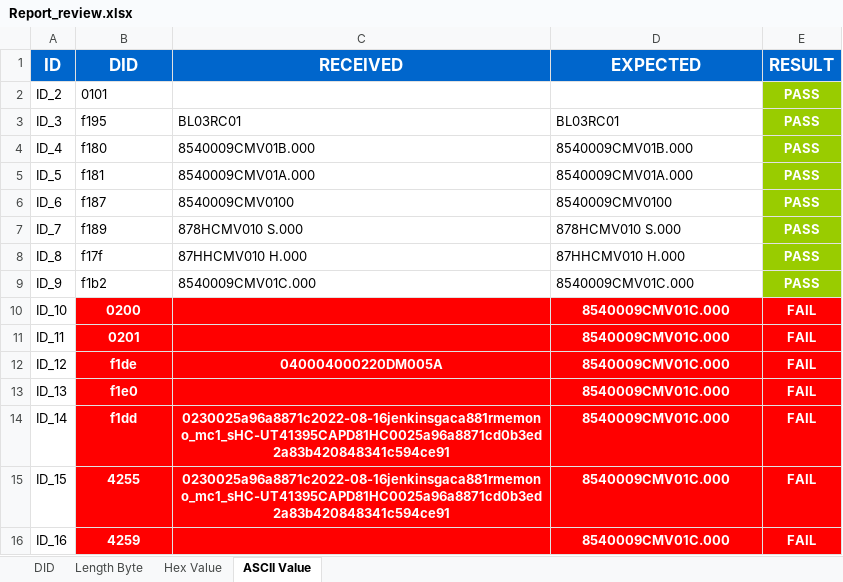
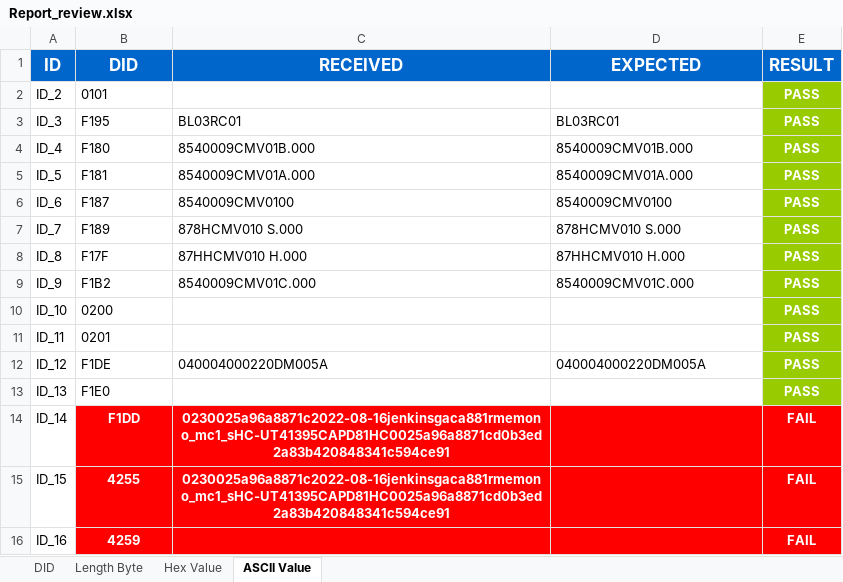
Before and after one commit to HuynhMinhDang/project, an Excel workbook: reviewer tool/reflash/Report_review.xlsx, sheet ASCII Value, drawn as a sheet; values as stored, in another font and other column widths than the file's, no borders; the diff names each change by its address in the sheet, - before the commit and + after, or states it on an @@ line.

```diff
--- a/reviewer tool/reflash/Report_review.xlsx (sheet ASCII Value)
+++ b/reviewer tool/reflash/Report_review.xlsx (sheet ASCII Value)
-B3 (DID): f195
+B3 (DID): F195
-B4 (DID): f180
+B4 (DID): F180
-B5 (DID): f181
+B5 (DID): F181
-B6 (DID): f187
+B6 (DID): F187
-B7 (DID): f189
+B7 (DID): F189
-B8 (DID): f17f
+B8 (DID): F17F
-B9 (DID): f1b2
+B9 (DID): F1B2
-B10:D13 fill: #FF0000
+B10:D13 fill: none
@@ B10:B11 bold: on → off, text colour: #FFFFFF → black, alignment: center → left @@
-D10:D11 (EXPECTED): 8540009CMV01C.000
+D10:D11 (EXPECTED): (empty)
-E10:E13 (RESULT): FAIL
+E10:E13 (RESULT): PASS
-E10:E13 fill: #FF0000
+E10:E13 fill: #99CC00
-B12 (DID): f1de
+B12 (DID): F1DE
@@ B12:D12 bold: on → off, text colour: #FFFFFF → black, alignment: center → left @@
-D12 (EXPECTED): 8540009CMV01C.000
+D12 (EXPECTED): 040004000220DM005A
-B13 (DID): f1e0
+B13 (DID): F1E0
@@ B13 bold: on → off, text colour: #FFFFFF → black, alignment: center → left @@
-D13:D16 (EXPECTED): 8540009CMV01C.000
+D13:D16 (EXPECTED): (empty)
-B14 (DID): f1dd
+B14 (DID): F1DD
```
Also changed, not shown: sheet Hex Value, sheet Length Byte, 1 other file.
